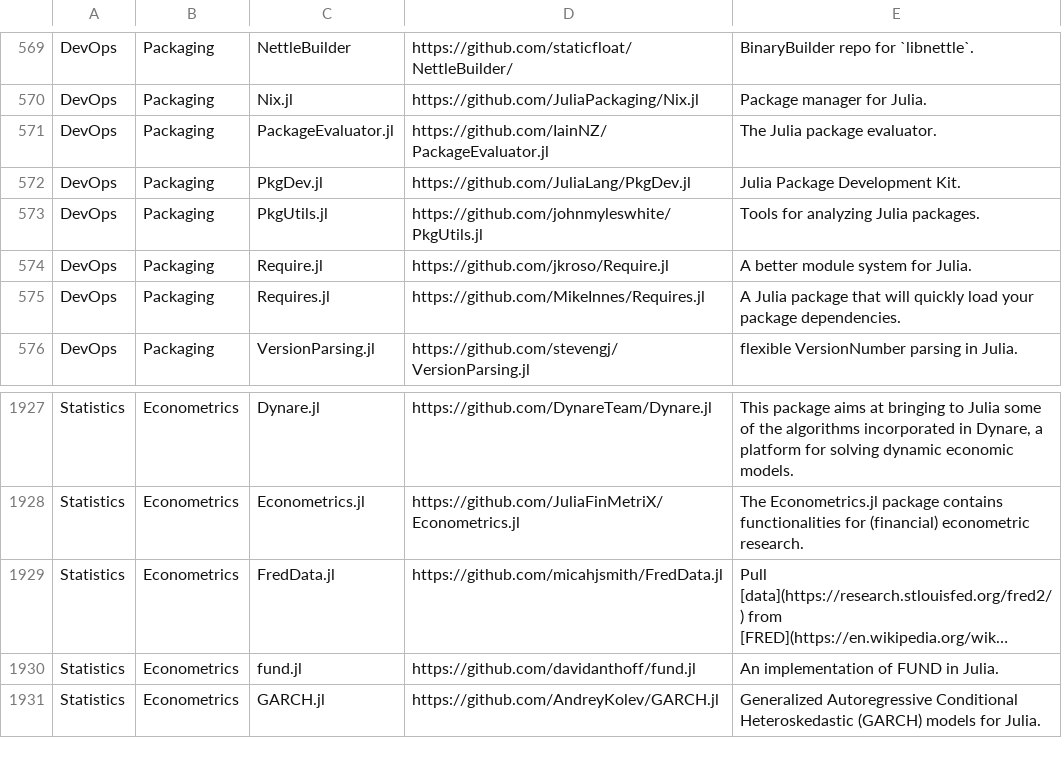
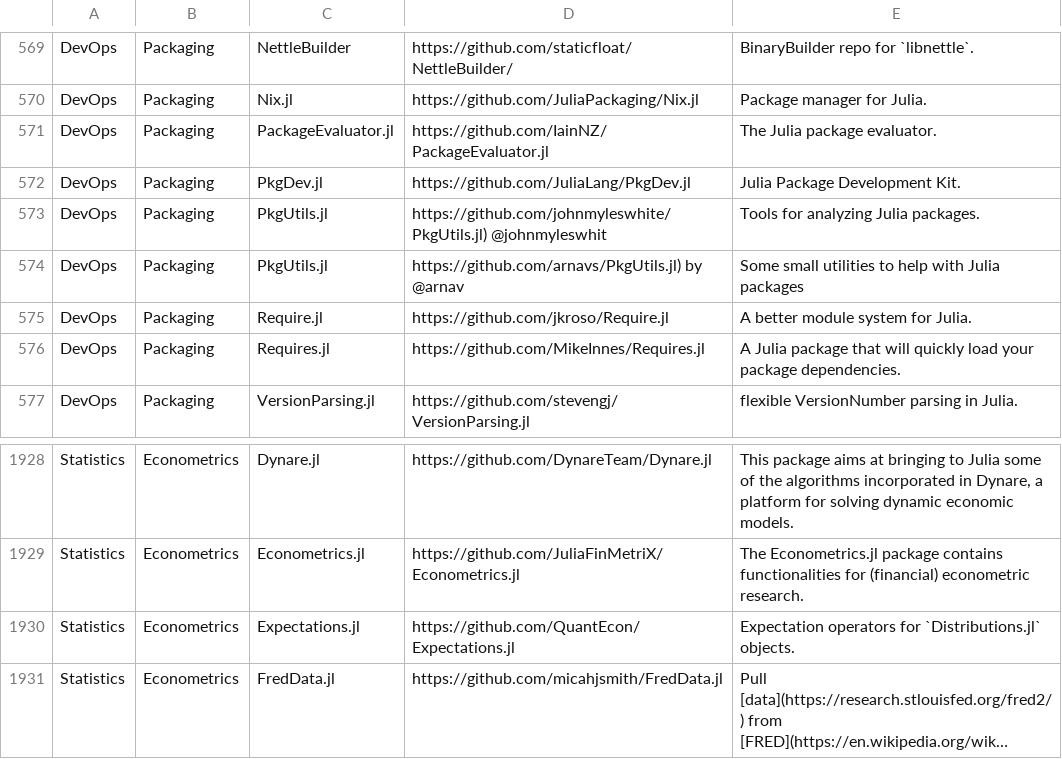
Before and after one commit to svaksha/Julia.jl, a CSV file: db.csv, drawn as a sheet; only a part is shown, gaps mark what is left out; the shorter side is filled out with more unchanged rows; long unchanged cells end in …; the diff names each change by its address in the sheet, - before the commit and + after, or states it on an @@ line.

Commit message:
QuantEcon/Expectations.jl

```diff
--- a/db.csv
+++ b/db.csv
-D573: https://github.com/johnmyleswhite/PkgUtils.jl
+D573: https://github.com/johnmyleswhite/PkgUtils.jl) @johnmyleswhit
+row 574: DevOps | Packaging | PkgUtils.jl | https://github.com/arnavs/PkgUtils.jl) by @arnav | Some small utilities to help with Julia packages
+row 1930: Statistics | Econometrics | Expectations.jl | https://github.com/QuantEcon/Expectations.jl | Expectation operators for `Distributions.jl` objects.
```
Also changed, not shown: 2 other files.
